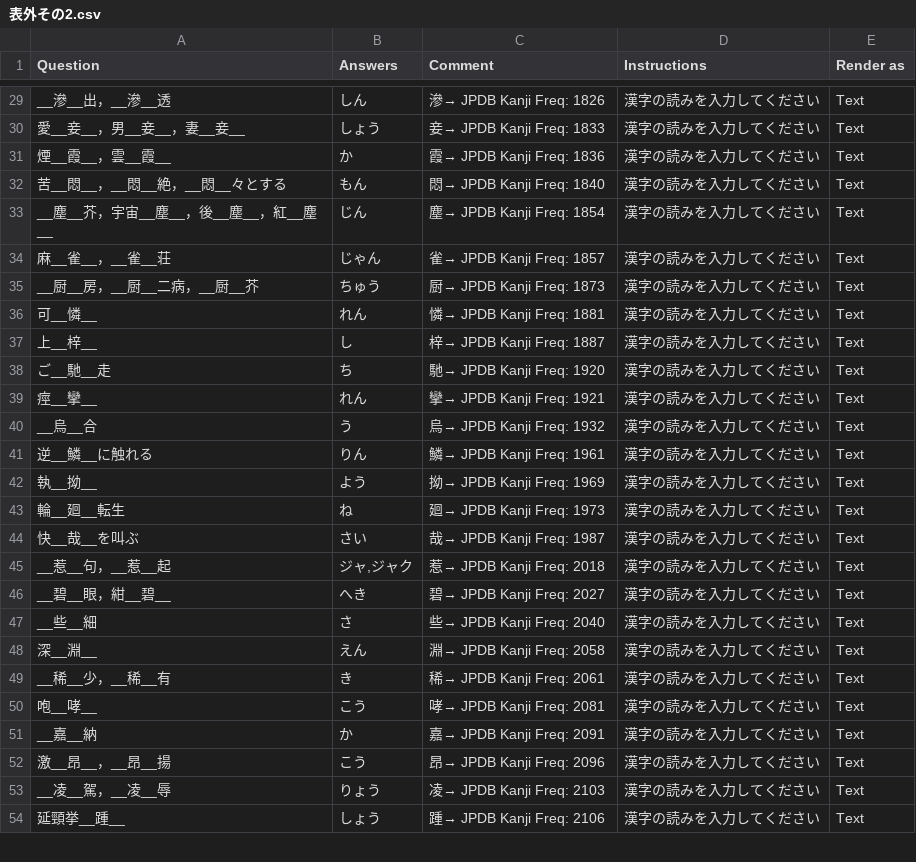
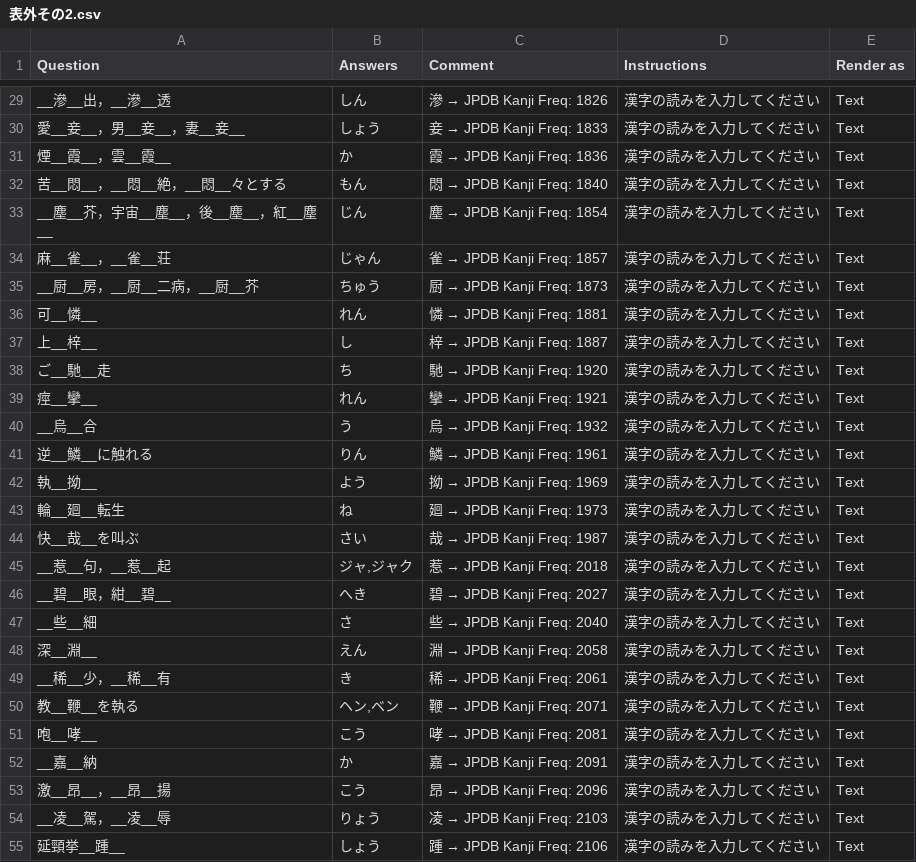
Before and after one commit to SalwynnJP/YomitanQuest, a CSV file: decks/表外その2.csv, drawn as a sheet; only a part is shown, gaps mark what is left out; addresses are those after the commit; the diff covers the shown part only; the diff names each change by its address in the sheet, - before the commit and + after, or states it on an @@ line.

```diff
--- a/decks/表外その2.csv
+++ b/decks/表外その2.csv
@@ C29 (Comment): 滲→ JPDB Kanji Freq: 1826 → 滲 → JPDB Kanji Freq: 1826 @@
@@ C30 (Comment): 妾→ JPDB Kanji Freq: 1833 → 妾 → JPDB Kanji Freq: 1833 @@
@@ C31 (Comment): 霞→ JPDB Kanji Freq: 1836 → 霞 → JPDB Kanji Freq: 1836 @@
@@ C32 (Comment): 悶→ JPDB Kanji Freq: 1840 → 悶 → JPDB Kanji Freq: 1840 @@
@@ C33 (Comment): 塵→ JPDB Kanji Freq: 1854 → 塵 → JPDB Kanji Freq: 1854 @@
@@ C34 (Comment): 雀→ JPDB Kanji Freq: 1857 → 雀 → JPDB Kanji Freq: 1857 @@
@@ C35 (Comment): 厨→ JPDB Kanji Freq: 1873 → 厨 → JPDB Kanji Freq: 1873 @@
@@ C36 (Comment): 憐→ JPDB Kanji Freq: 1881 → 憐 → JPDB Kanji Freq: 1881 @@
@@ C37 (Comment): 梓→ JPDB Kanji Freq: 1887 → 梓 → JPDB Kanji Freq: 1887 @@
@@ C38 (Comment): 馳→ JPDB Kanji Freq: 1920 → 馳 → JPDB Kanji Freq: 1920 @@
@@ C39 (Comment): 攣→ JPDB Kanji Freq: 1921 → 攣 → JPDB Kanji Freq: 1921 @@
@@ C40 (Comment): 烏→ JPDB Kanji Freq: 1932 → 烏 → JPDB Kanji Freq: 1932 @@
@@ C41 (Comment): 鱗→ JPDB Kanji Freq: 1961 → 鱗 → JPDB Kanji Freq: 1961 @@
@@ C42 (Comment): 拗→ JPDB Kanji Freq: 1969 → 拗 → JPDB Kanji Freq: 1969 @@
@@ C43 (Comment): 廻→ JPDB Kanji Freq: 1973 → 廻 → JPDB Kanji Freq: 1973 @@
@@ C44 (Comment): 哉→ JPDB Kanji Freq: 1987 → 哉 → JPDB Kanji Freq: 1987 @@
@@ C45 (Comment): 惹→ JPDB Kanji Freq: 2018 → 惹 → JPDB Kanji Freq: 2018 @@
@@ C46 (Comment): 碧→ JPDB Kanji Freq: 2027 → 碧 → JPDB Kanji Freq: 2027 @@
@@ C47 (Comment): 些→ JPDB Kanji Freq: 2040 → 些 → JPDB Kanji Freq: 2040 @@
@@ C48 (Comment): 淵→ JPDB Kanji Freq: 2058 → 淵 → JPDB Kanji Freq: 2058 @@
@@ C49 (Comment): 稀→ JPDB Kanji Freq: 2061 → 稀 → JPDB Kanji Freq: 2061 @@
+row 50: 教__鞭__を執る | ヘン,ベン | 鞭 → JPDB Kanji Freq: 2071 | 漢字の読みを入力してください | Text
@@ C51 (Comment): 哮→ JPDB Kanji Freq: 2081 → 哮 → JPDB Kanji Freq: 2081 @@
@@ C52 (Comment): 嘉→ JPDB Kanji Freq: 2091 → 嘉 → JPDB Kanji Freq: 2091 @@
@@ C53 (Comment): 昂→ JPDB Kanji Freq: 2096 → 昂 → JPDB Kanji Freq: 2096 @@
@@ C54 (Comment): 凌→ JPDB Kanji Freq: 2103 → 凌 → JPDB Kanji Freq: 2103 @@
@@ C55 (Comment): 踵→ JPDB Kanji Freq: 2106 → 踵 → JPDB Kanji Freq: 2106 @@
```
Also changed, not shown: 1 added row and 151 edited cells elsewhere in this file.
